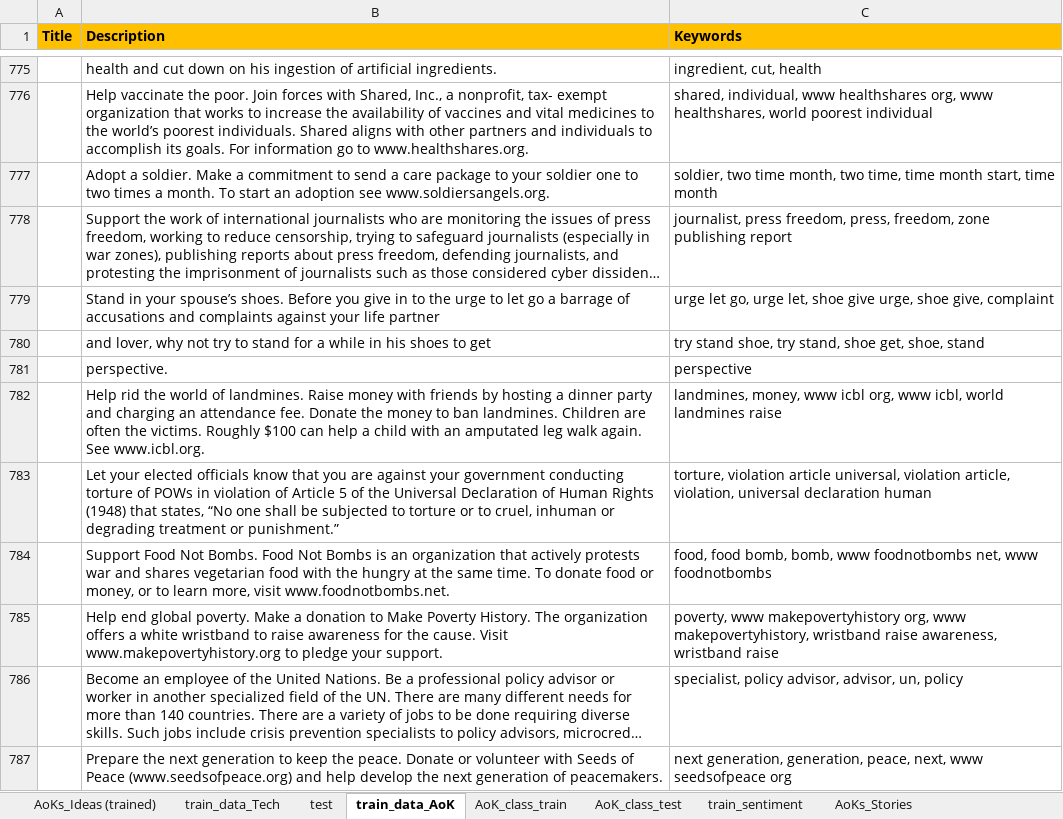
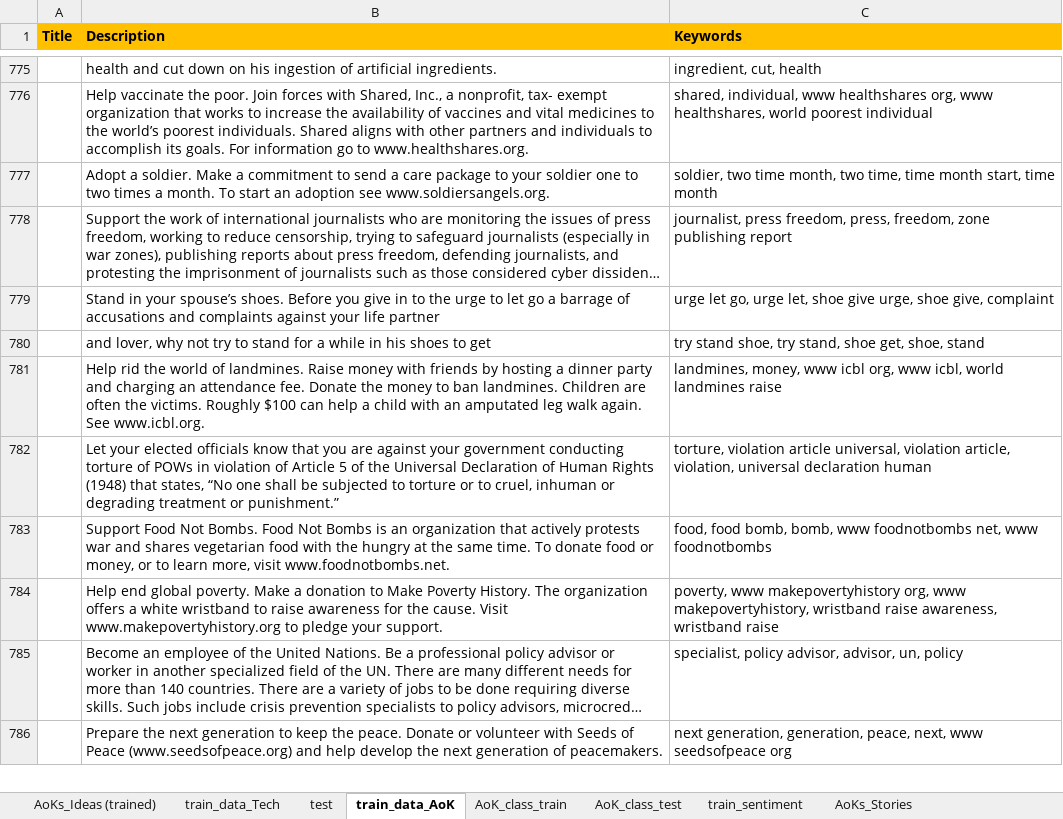
Before and after one commit to FaeqAlrimawi/actsOfKindnessScrap, an Excel workbook: actsOfKindness.xlsx, sheet train_data_AoK, drawn as a sheet; only a part is shown, gaps mark what is left out; long unchanged cells end in …; values as stored, in another font and other column widths than the file's, no borders; charts and pictures and conditional formats not drawn; the diff names each change by its address in the sheet, - before the commit and + after, or states it on an @@ line.

```diff
--- a/actsOfKindness.xlsx (sheet train_data_AoK)
+++ b/actsOfKindness.xlsx (sheet train_data_AoK)
-row 781:  | perspective. | perspective
```
Also changed, not shown: sheet AoK_class_train, other sheet tabs, 3 other files.
